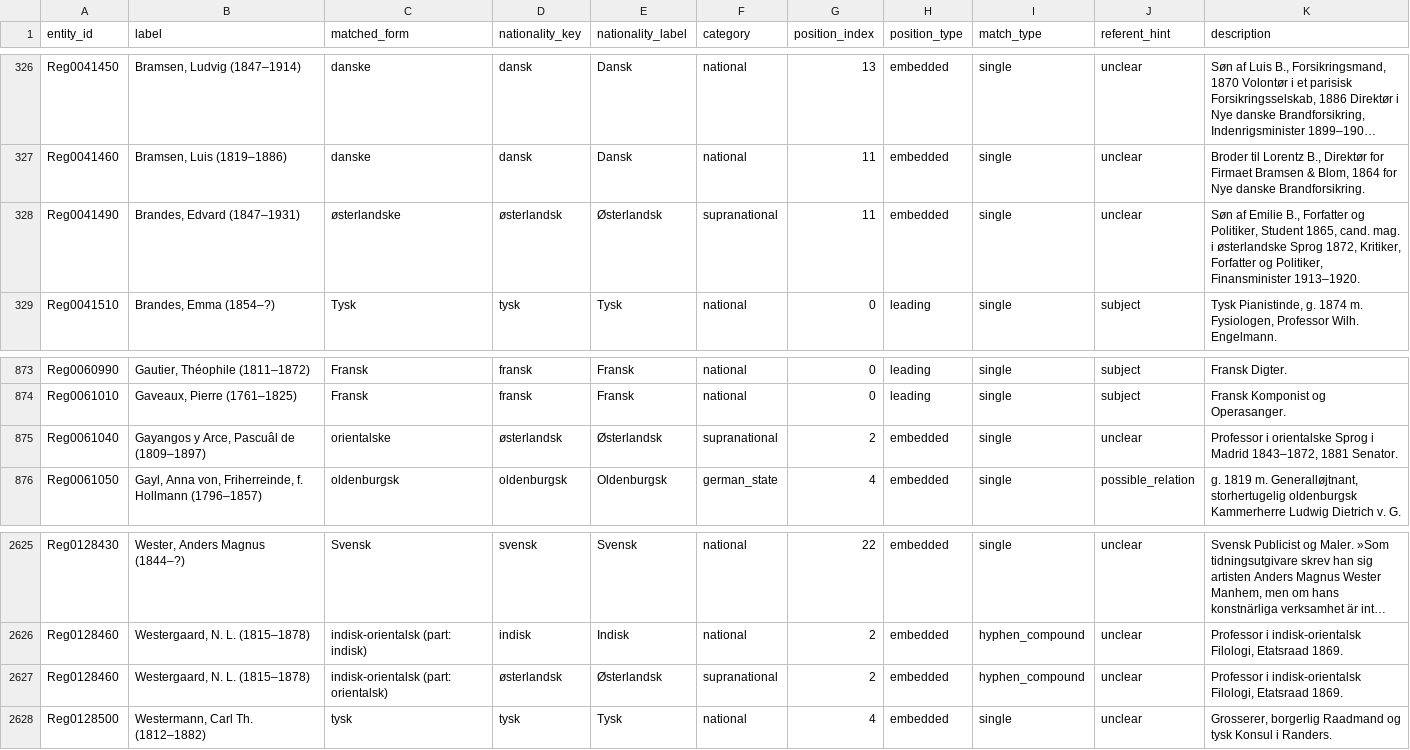
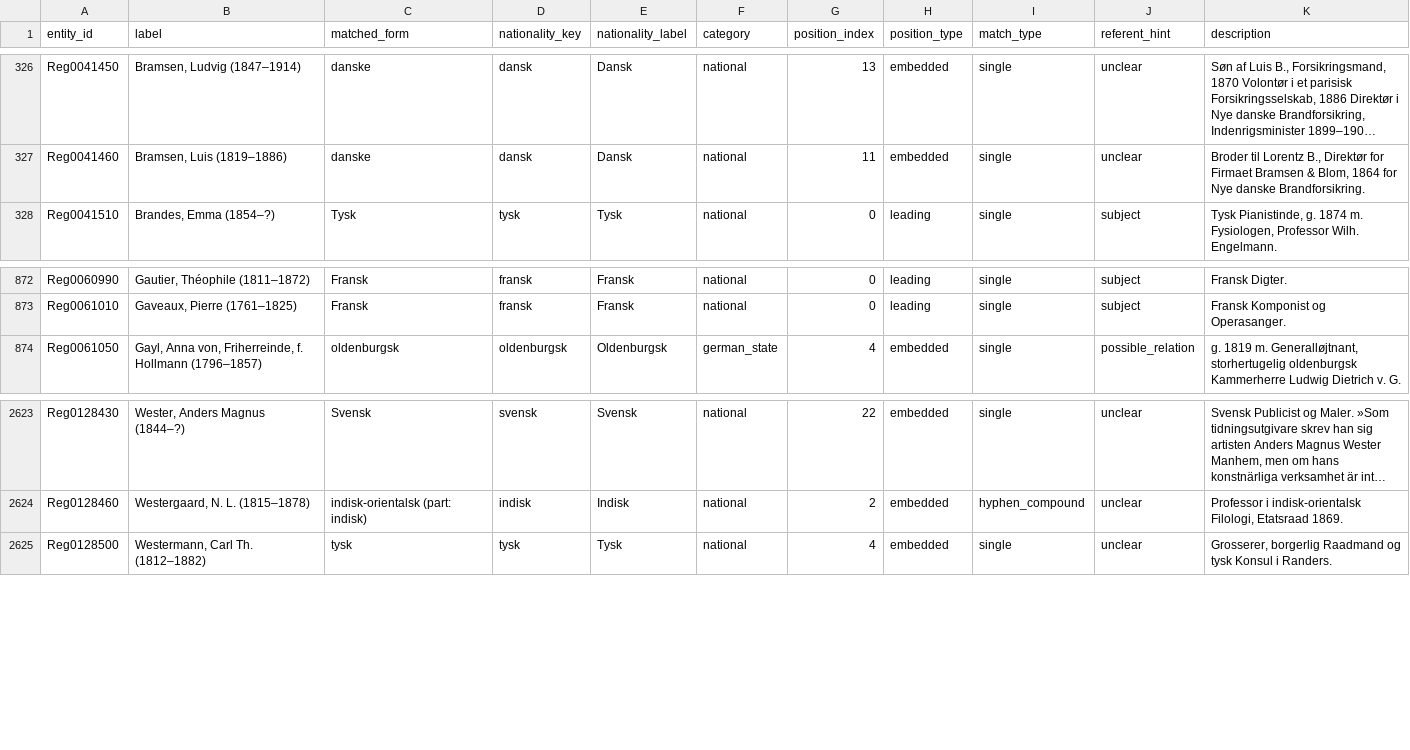
Before and after one commit to ogierMontanus/hca-open-repo, a CSV file: data/normalized/person_ethnic_descriptors.csv, drawn as a sheet; only a part is shown, gaps mark what is left out; long unchanged cells end in …; the diff names each change by its address in the sheet, - before the commit and + after, or states it on an @@ line.

```diff
--- a/data/normalized/person_ethnic_descriptors.csv
+++ b/data/normalized/person_ethnic_descriptors.csv
-row 328: Reg0041490 | Brandes, Edvard (1847–1931) | østerlandske | østerlandsk | Østerlandsk | supranational | 11 | embedded | single | unclear | Søn af Emilie B., Forfatter og Politiker, Student 1865, cand. mag. i østerlandske Sprog 1872, Kritiker, Forfatter og Politiker, Finansminister 1913–1920.
-row 875: Reg0061040 | Gayangos y Arce, Pascuâl de (1809–1897) | orientalske | østerlandsk | Østerlandsk | supranational | 2 | embedded | single | unclear | Professor i orientalske Sprog i Madrid 1843–1872, 1881 Senator.
-row 2627: Reg0128460 | Westergaard, N. L. (1815–1878) | indisk-orientalsk (part: orientalsk) | østerlandsk | Østerlandsk | supranational | 2 | embedded | hyphen_compound | unclear | Professor i indisk-orientalsk Filologi, Etatsraad 1869.
```
Also changed, not shown: data/curated/ethnic_adjectives_da.csv, data/curated/nation_umbrellas_da.csv, 3 other files.
